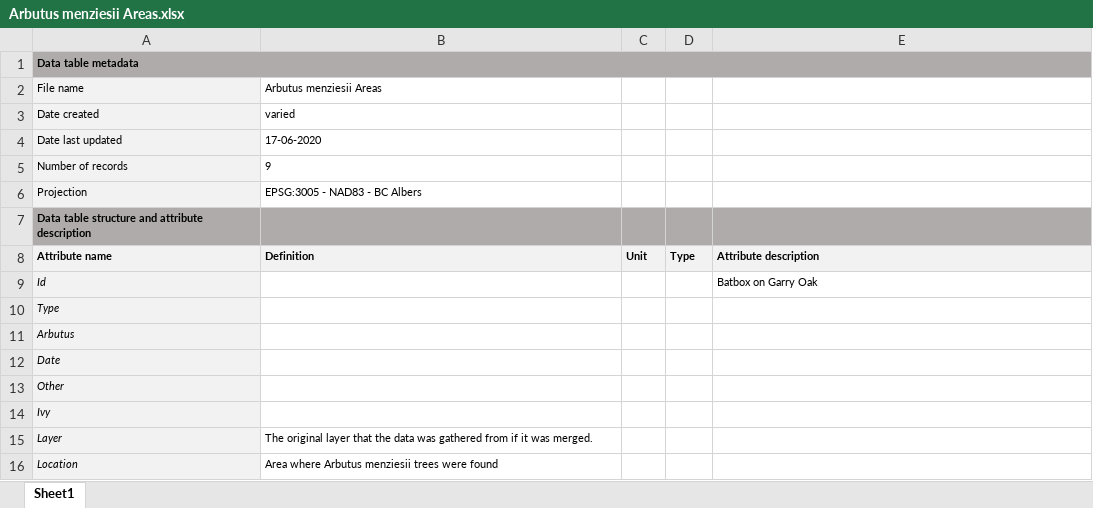
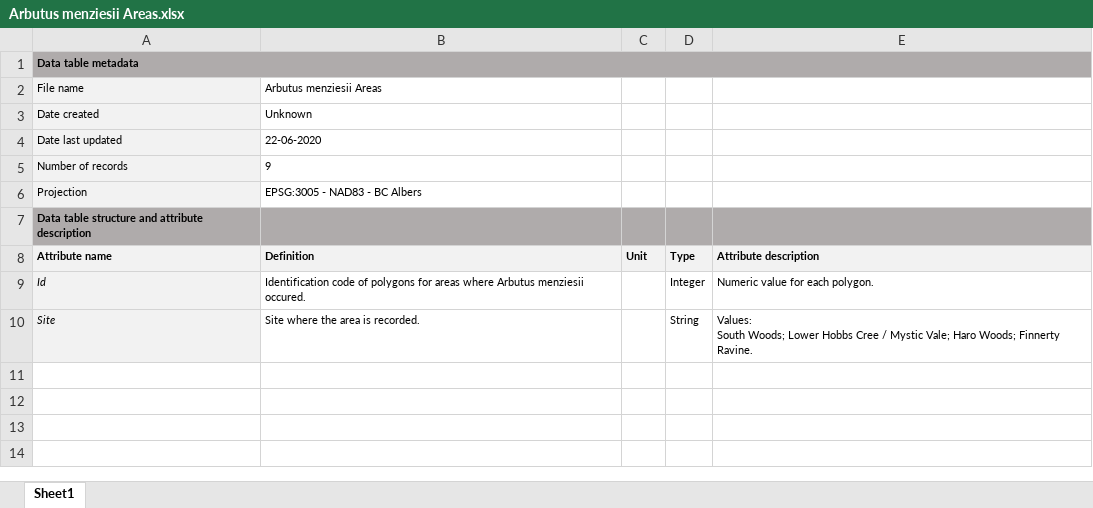
Before and after one commit to nancyshackelford/Shackelford-lab, an Excel workbook: Spatial_data/UVic/Harrop-Archibald 2008/Arbutus menziesii Areas/Arbutus menziesii Areas.xlsx, sheet Sheet1, drawn as a sheet; values as stored, in another font and other column widths than the file's, no borders; removed rows and columns are numbered as before the commit, all else as after; ↵ is a line break in a cell; the diff names each change by its address in the sheet, - before the commit and + after, or states it on an @@ line.

Commit message:
Spatial FIles HA 2008 - Excel Metadata Files
Spatial FIles HA 2008 - Excel Metadata Files

```diff
--- a/Spatial_data/UVic/Harrop-Archibald 2008/Arbutus menziesii Areas/Arbutus menziesii Areas.xlsx (sheet Sheet1)
+++ b/Spatial_data/UVic/Harrop-Archibald 2008/Arbutus menziesii Areas/Arbutus menziesii Areas.xlsx (sheet Sheet1)
-B3 (Definition): varied
+B3 (Definition): Unknown
-B4 (Definition): 17-06-2020
+B4 (Definition): 22-06-2020
-B9 (Definition): (empty)
+B9 (Definition): Identification code of polygons for areas where Arbutus menziesii occured.
-D9 (Type): (empty)
+D9 (Type): Integer
-E9 (Attribute description): Batbox on Garry Oak
+E9 (Attribute description): Numeric value for each polygon.
-row 10: Type
-row 11: Arbutus
-row 12: Date
-row 13: Other
-row 14: Ivy
-row 15: Layer | The original layer that the data was gathered from if it was merged.
-row 16: Location | Area where Arbutus menziesii trees were found
+row 10: Site | Site where the area is recorded. |  | String | Values: ↵ South Woods; Lower Hobbs Cree / Mystic Vale; Haro Woods; Finnerty Ravine.
```
Also changed, not shown: 18 other files.
